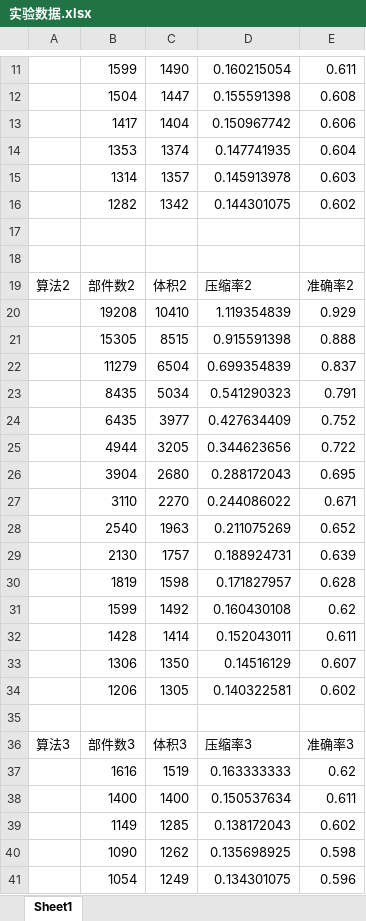
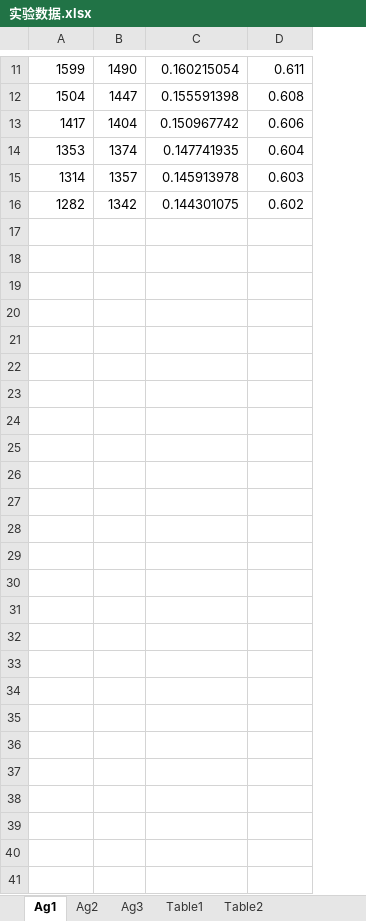
Before and after one commit to YCIrving/MyDegreeThesis, an Excel workbook: figures/subFigures/4.6/实验数据.xlsx, sheet Ag1, drawn as a sheet; only a part is shown, gaps mark what is left out; values as stored, in another font and other column widths than the file's, no borders; removed rows and columns are numbered as before the commit, all else as after; the diff covers the shown part only; the diff names each change by its address in the sheet, - before the commit and + after, or states it on an @@ line.

```diff
--- a/figures/subFigures/4.6/实验数据.xlsx (sheet Ag1)
+++ b/figures/subFigures/4.6/实验数据.xlsx (sheet Ag1)
-sheet tab: Sheet1
+sheet tab: Ag1
+sheet tab: Ag2
+sheet tab: Ag3
+sheet tab: Table1
+sheet tab: Table2
-column A, empty
-row 17: (empty)
-row 18: (empty)
-row 19: 算法2 | 部件数2 | 体积2 | 压缩率2 | 准确率2
-row 20:  | 19208 | 10410 | 1.119354839 | 0.929
-row 21:  | 15305 | 8515 | 0.915591398 | 0.888
-row 22:  | 11279 | 6504 | 0.699354839 | 0.837
-row 23:  | 8435 | 5034 | 0.541290323 | 0.791
-row 24:  | 6435 | 3977 | 0.427634409 | 0.752
-row 25:  | 4944 | 3205 | 0.344623656 | 0.722
-row 26:  | 3904 | 2680 | 0.288172043 | 0.695
-row 27:  | 3110 | 2270 | 0.244086022 | 0.671
-row 28:  | 2540 | 1963 | 0.211075269 | 0.652
-row 29:  | 2130 | 1757 | 0.188924731 | 0.639
-row 30:  | 1819 | 1598 | 0.171827957 | 0.628
-row 31:  | 1599 | 1492 | 0.160430108 | 0.62
-row 32:  | 1428 | 1414 | 0.152043011 | 0.611
-row 33:  | 1306 | 1350 | 0.14516129 | 0.607
-row 34:  | 1206 | 1305 | 0.140322581 | 0.602
-row 35: (empty)
-row 36: 算法3 | 部件数3 | 体积3 | 压缩率3 | 准确率3
-row 37:  | 1616 | 1519 | 0.163333333 | 0.62
-row 38:  | 1400 | 1400 | 0.150537634 | 0.611
-row 39:  | 1149 | 1285 | 0.138172043 | 0.602
-row 40:  | 1090 | 1262 | 0.135698925 | 0.598
-row 41:  | 1054 | 1249 | 0.134301075 | 0.596
```
Also changed, not shown: 1 added row and 1 removed row elsewhere in this sheet, formulas that keep their value, 1 other file.
